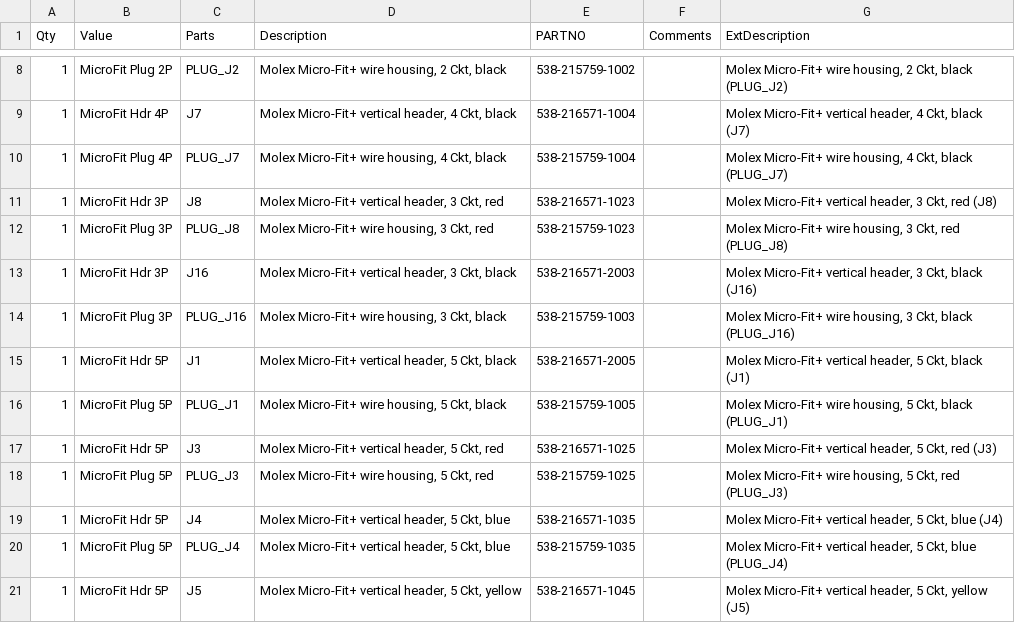
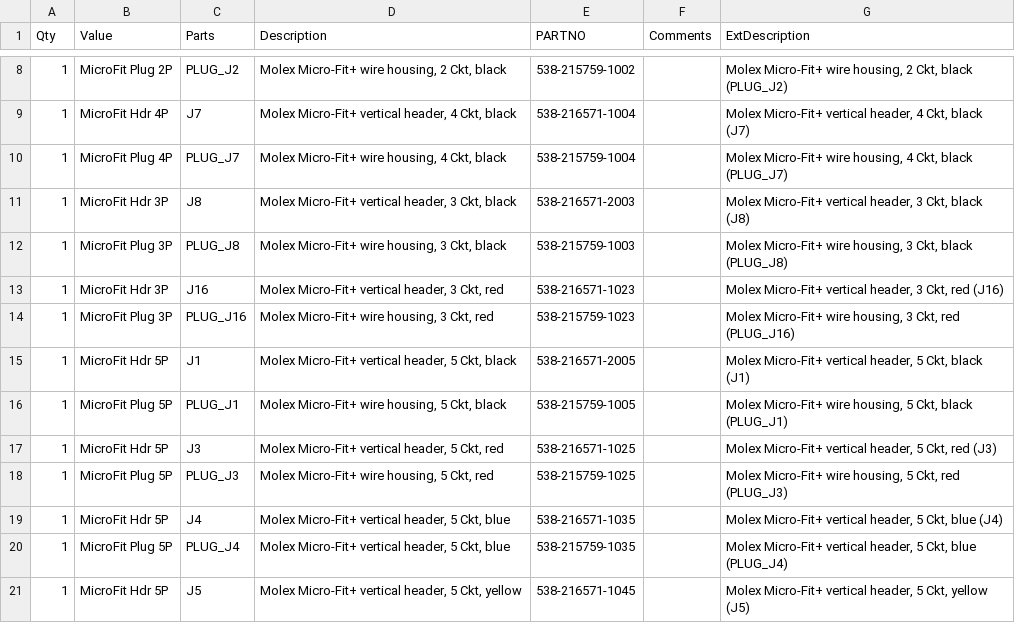
Before and after one commit to mjrgh/PinscapePico, a CSV file: ExpansionBoards/PowerDistribution/Power Distribution Board - BOM.csv, drawn as a sheet; only a part is shown, gaps mark what is left out.

```diff
--- a/ExpansionBoards/PowerDistribution/Power Distribution Board - BOM.csv
+++ b/ExpansionBoards/PowerDistribution/Power Distribution Board - BOM.csv
@@ -10,6 +10,6 @@ Qty,Value,Parts,Description,PARTNO,Comments,ExtDescription
 1,MicroFit Plug 4P,PLUG_J7,"Molex Micro-Fit+ wire housing, 4 Ckt, black",538-215759-1004,,"Molex Micro-Fit+ wire housing, 4 Ckt, black (PLUG_J7)"
-1,MicroFit Hdr 3P,J8,"Molex Micro-Fit+ vertical header, 3 Ckt, red",538-216571-1023,,"Molex Micro-Fit+ vertical header, 3 Ckt, red (J8)"
-1,MicroFit Plug 3P,PLUG_J8,"Molex Micro-Fit+ wire housing, 3 Ckt, red",538-215759-1023,,"Molex Micro-Fit+ wire housing, 3 Ckt, red (PLUG_J8)"
-1,MicroFit Hdr 3P,J16,"Molex Micro-Fit+ vertical header, 3 Ckt, black",538-216571-2003,,"Molex Micro-Fit+ vertical header, 3 Ckt, black (J16)"
-1,MicroFit Plug 3P,PLUG_J16,"Molex Micro-Fit+ wire housing, 3 Ckt, black",538-215759-1003,,"Molex Micro-Fit+ wire housing, 3 Ckt, black (PLUG_J16)"
+1,MicroFit Hdr 3P,J8,"Molex Micro-Fit+ vertical header, 3 Ckt, black",538-216571-2003,,"Molex Micro-Fit+ vertical header, 3 Ckt, black (J8)"
+1,MicroFit Plug 3P,PLUG_J8,"Molex Micro-Fit+ wire housing, 3 Ckt, black",538-215759-1003,,"Molex Micro-Fit+ wire housing, 3 Ckt, black (PLUG_J8)"
+1,MicroFit Hdr 3P,J16,"Molex Micro-Fit+ vertical header, 3 Ckt, red",538-216571-1023,,"Molex Micro-Fit+ vertical header, 3 Ckt, red (J16)"
+1,MicroFit Plug 3P,PLUG_J16,"Molex Micro-Fit+ wire housing, 3 Ckt, red",538-215759-1023,,"Molex Micro-Fit+ wire housing, 3 Ckt, red (PLUG_J16)"
 1,MicroFit Hdr 5P,J1,"Molex Micro-Fit+ vertical header, 5 Ckt, black",538-216571-2005,,"Molex Micro-Fit+ vertical header, 5 Ckt, black (J1)"
```
Also changed, not shown: ExpansionBoards/DIY-Friendly/MainBoard/Pinscape Pico Expansion Board - DIY Friendly Main - BOM.csv, 2 other files.
